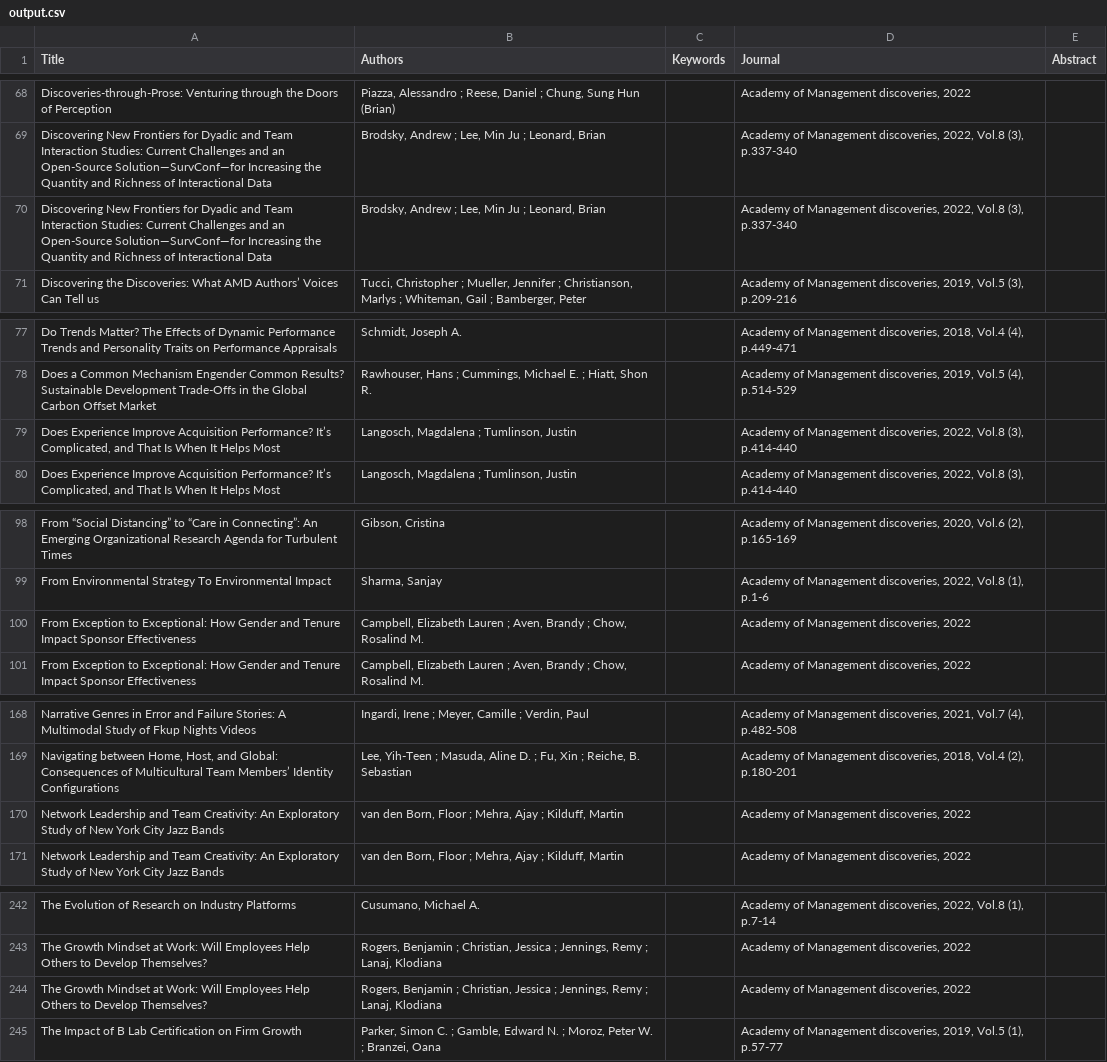
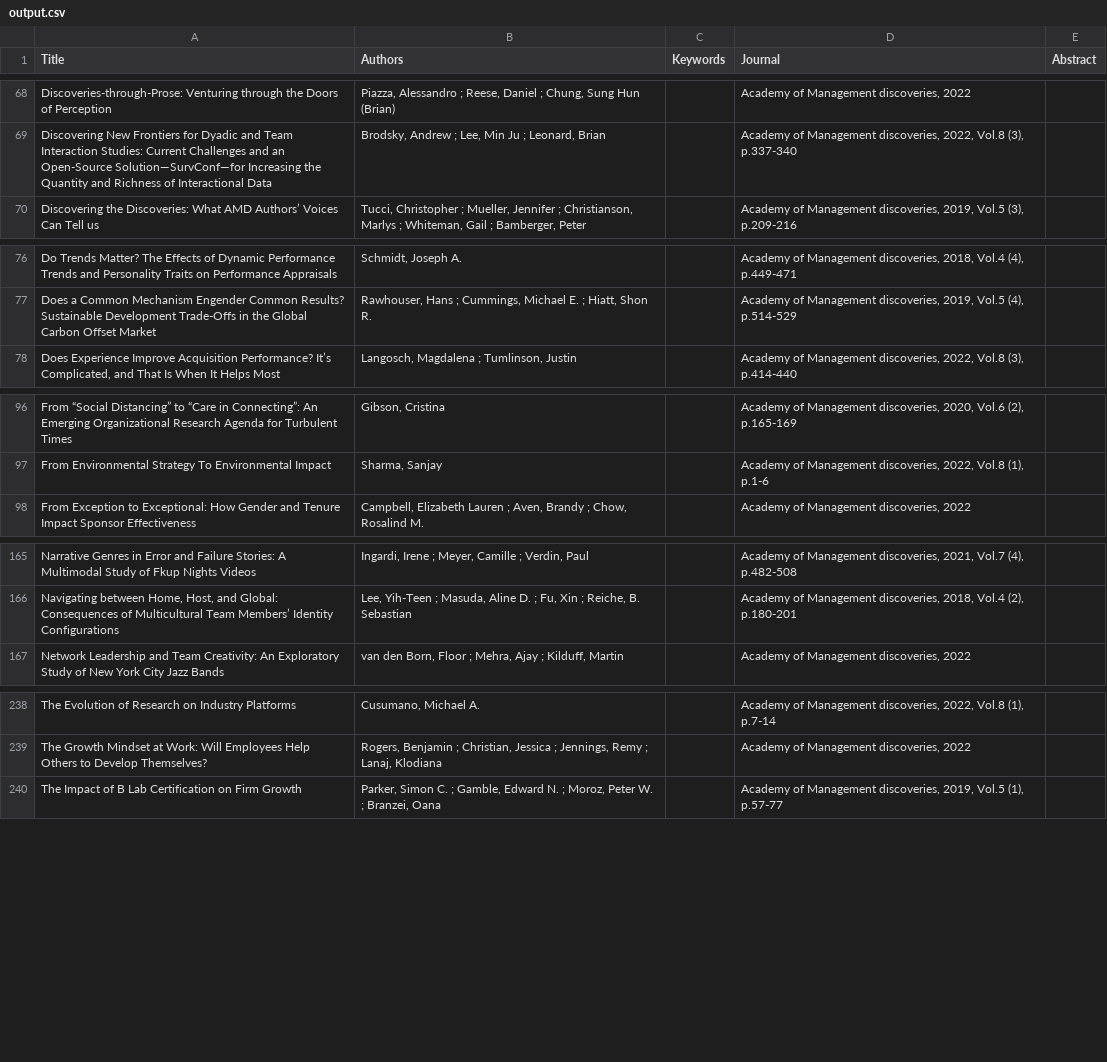
Before and after one commit to dylanflynn477/SDG_Scraper-dylan, a CSV file: output.csv, drawn as a sheet; only a part is shown, gaps mark what is left out; the diff covers the shown part only.

Commit message:
alr

```diff
--- a/output.csv
+++ b/output.csv
@@ -69,3 +69,2 @@ Discoveries-through-Prose: Venturing through the Doors of Perception,"Piazza, Al
 Discovering New Frontiers for Dyadic and Team Interaction Studies: Current Challenges and an Open-Source Solution—SurvConf—for Increasing the Quantity and Richness of Interactional Data,"Brodsky, Andrew ;  Lee, Min Ju ;  Leonard, Brian",,"Academy of Management discoveries, 2022, Vol.8 (3), p.337-340",
-Discovering New Frontiers for Dyadic and Team Interaction Studies: Current Challenges and an Open-Source Solution—SurvConf—for Increasing the Quantity and Richness of Interactional Data,"Brodsky, Andrew ;  Lee, Min Ju ;  Leonard, Brian",,"Academy of Management discoveries, 2022, Vol.8 (3), p.337-340",
 Discovering the Discoveries: What AMD Authors’ Voices Can Tell us,"Tucci, Christopher ;  Mueller, Jennifer ;  Christianson, Marlys ;  Whiteman, Gail ;  Bamberger, Peter",,"Academy of Management discoveries, 2019, Vol.5 (3), p.209-216",
@@ -78,3 +77,2 @@ Do Trends Matter? The Effects of Dynamic Performance Trends and Personality Trai
 Does a Common Mechanism Engender Common Results? Sustainable Development Trade-Offs in the Global Carbon Offset Market,"Rawhouser, Hans ;  Cummings, Michael E. ;  Hiatt, Shon R.",,"Academy of Management discoveries, 2019, Vol.5 (4), p.514-529",
-"Does Experience Improve Acquisition Performance? It’s Complicated, and That Is When It Helps Most","Langosch, Magdalena ;  Tumlinson, Justin",,"Academy of Management discoveries, 2022, Vol.8 (3), p.414-440",
 "Does Experience Improve Acquisition Performance? It’s Complicated, and That Is When It Helps Most","Langosch, Magdalena ;  Tumlinson, Justin",,"Academy of Management discoveries, 2022, Vol.8 (3), p.414-440",
@@ -99,3 +97,2 @@ From “Social Distancing” to “Care in Connecting”: An Emerging Organizati
 From Environmental Strategy To Environmental Impact,"Sharma, Sanjay",,"Academy of Management discoveries, 2022, Vol.8 (1), p.1-6",
-From Exception to Exceptional: How Gender and Tenure Impact Sponsor Effectiveness,"Campbell, Elizabeth Lauren ;  Aven, Brandy ;  Chow, Rosalind M.",,"Academy of Management discoveries, 2022",
 From Exception to Exceptional: How Gender and Tenure Impact Sponsor Effectiveness,"Campbell, Elizabeth Lauren ;  Aven, Brandy ;  Chow, Rosalind M.",,"Academy of Management discoveries, 2022",
@@ -169,3 +166,2 @@ Narrative Genres in Error and Failure Stories: A Multimodal Study of Fkup Nights
 "Navigating between Home, Host, and Global: Consequences of Multicultural Team Members’ Identity Configurations","Lee, Yih-Teen ;  Masuda, Aline D. ;  Fu, Xin ;  Reiche, B. Sebastian",,"Academy of Management discoveries, 2018, Vol.4 (2), p.180-201",
-Network Leadership and Team Creativity: An Exploratory Study of New York City Jazz Bands,"van den Born, Floor ;  Mehra, Ajay ;  Kilduff, Martin",,"Academy of Management discoveries, 2022",
 Network Leadership and Team Creativity: An Exploratory Study of New York City Jazz Bands,"van den Born, Floor ;  Mehra, Ajay ;  Kilduff, Martin",,"Academy of Management discoveries, 2022",
@@ -243,3 +239,2 @@ The Evolution of Research on Industry Platforms,"Cusumano, Michael A.",,"Academ
 The Growth Mindset at Work: Will Employees Help Others to Develop Themselves?,"Rogers, Benjamin ;  Christian, Jessica ;  Jennings, Remy ;  Lanaj, Klodiana",,"Academy of Management discoveries, 2022",
-The Growth Mindset at Work: Will Employees Help Others to Develop Themselves?,"Rogers, Benjamin ;  Christian, Jessica ;  Jennings, Remy ;  Lanaj, Klodiana",,"Academy of Management discoveries, 2022",
 The Impact of B Lab Certification on Firm Growth,"Parker, Simon C. ;  Gamble, Edward N. ;  Moroz, Peter W. ;  Branzei, Oana",,"Academy of Management discoveries, 2019, Vol.5 (1), p.57-77",
```
Also changed, not shown: 5 removed rows elsewhere in this file.
